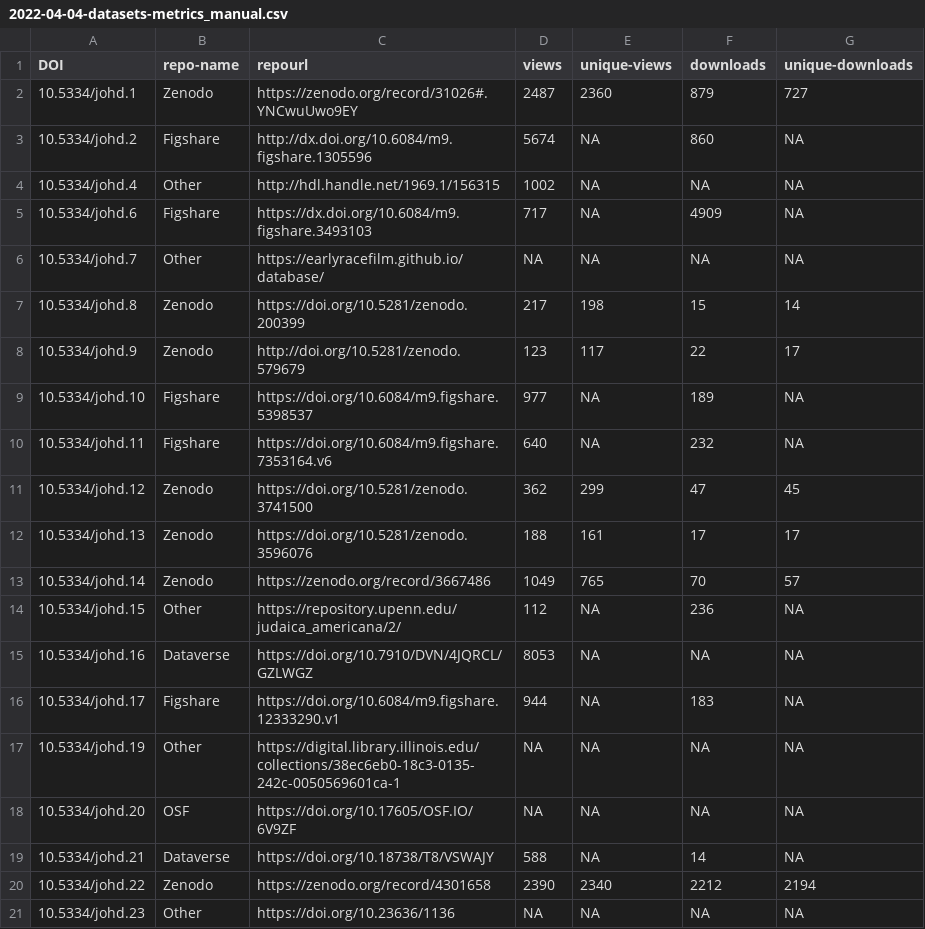
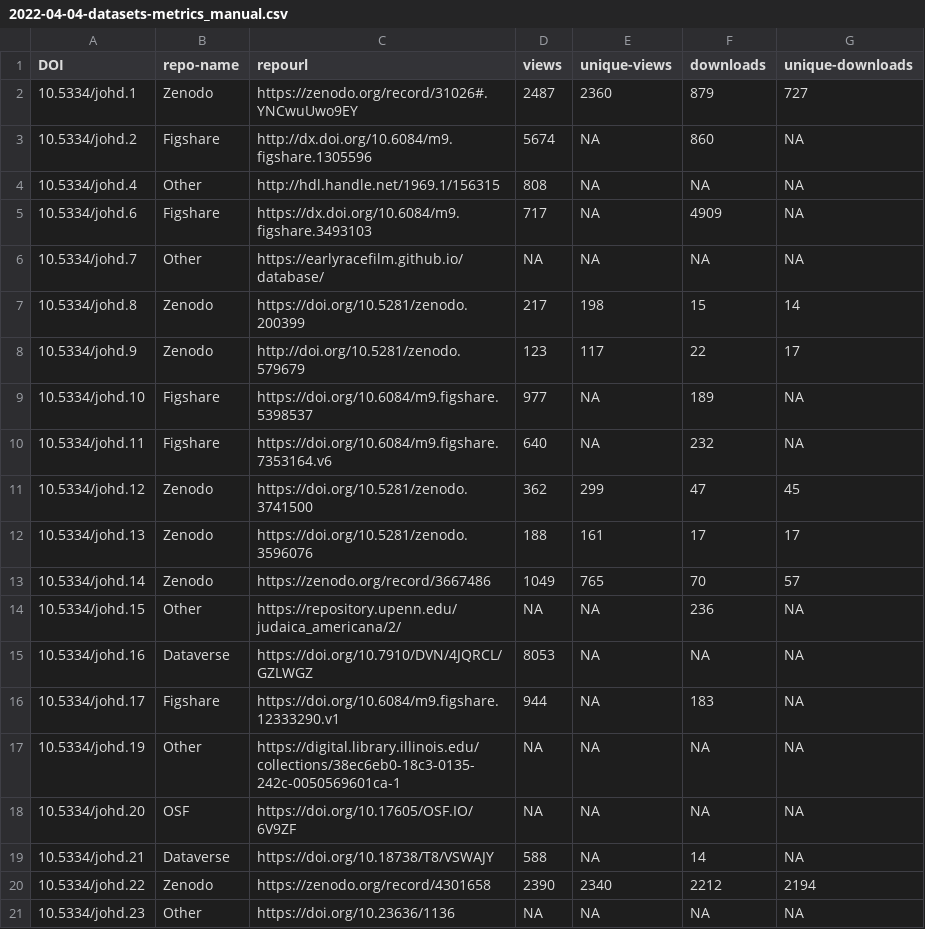
Before and after one commit to npedrazzini/DataPapersAnalysis, a CSV file: final_outputs/2022-04-04-datasets-metrics_manual.csv, drawn as a sheet; only a part is shown.

```diff
--- a/final_outputs/2022-04-04-datasets-metrics_manual.csv
+++ b/final_outputs/2022-04-04-datasets-metrics_manual.csv
@@ -3,3 +3,3 @@ DOI,repo-name,repourl,views,unique-views,downloads,unique-downloads
 10.5334/johd.2,Figshare,http://dx.doi.org/10.6084/m9.figshare.1305596,5674,NA,860,NA
-10.5334/johd.4,Other,http://hdl.handle.net/1969.1/156315,1002,NA,NA,NA
+10.5334/johd.4,Other,http://hdl.handle.net/1969.1/156315,808,NA,NA,NA
 10.5334/johd.6,Figshare,https://dx.doi.org/10.6084/m9.figshare.3493103,717,NA,4909,NA
@@ -13,3 +13,3 @@ DOI,repo-name,repourl,views,unique-views,downloads,unique-downloads
 10.5334/johd.14,Zenodo,https://zenodo.org/record/3667486,1049,765,70,57
-10.5334/johd.15,Other,https://repository.upenn.edu/judaica_americana/2/,112,NA,236,NA
+10.5334/johd.15,Other,https://repository.upenn.edu/judaica_americana/2/,NA,NA,236,NA
 10.5334/johd.16,Dataverse,https://doi.org/10.7910/DVN/4JQRCL/GZLWGZ,8053,NA,NA,NA
```
Also changed, not shown: final_outputs/2022-05-04-datasets-metrics_manual.csv, manual_inputs/johd_manual-datasets.csv, 17 other files.
